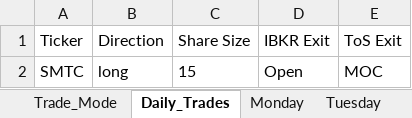
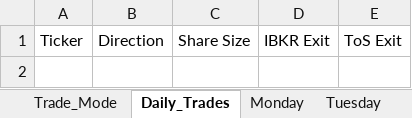
Before and after one commit to rschaefer8887/Trading-Algo, an Excel workbook: Live_Trade_Info.xlsx, sheet Daily_Trades, drawn as a sheet; values as stored, in another font and other column widths than the file's, no borders; the diff names each change by its address in the sheet, - before the commit and + after, or states it on an @@ line.

Commit message:
Changed Exit Scripts to check exit order type before placing, so I can change my exits in Latest Earnings Doc, as long as it is before the task scheduler runs the exit scripts

```diff
--- a/Live_Trade_Info.xlsx (sheet Daily_Trades)
+++ b/Live_Trade_Info.xlsx (sheet Daily_Trades)
-row 2: SMTC | long | 15 | Open | MOC
```
Also changed, not shown: sheet Wednesday, sheet Friday, sheet Tuesday, sheet Trade_Mode, 8 other files.
